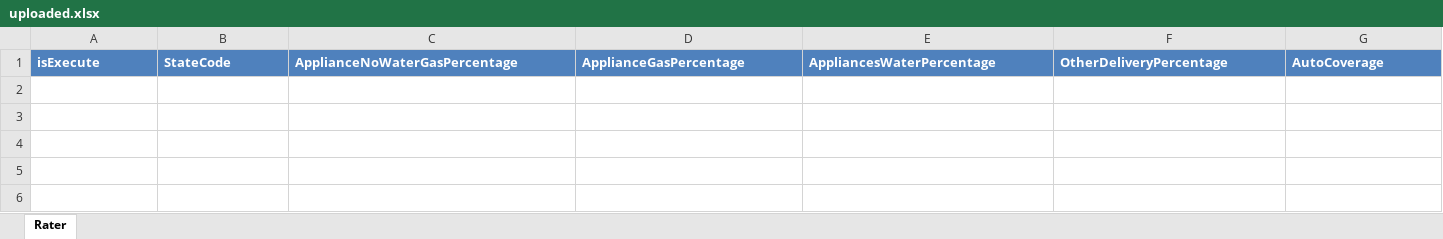
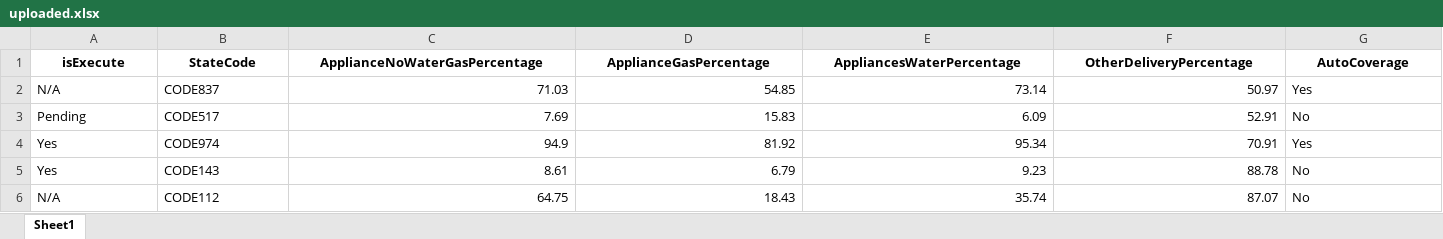
Before and after one commit to devyAI/Excel-Manipulation-Agent, an Excel workbook: uploaded.xlsx, sheet Sheet1, drawn as a sheet; only a part is shown; values as stored, in another font and other column widths than the file's, no borders; rows hold the shown columns only; the diff covers the shown part only; the diff names each change by its address in the sheet, - before the commit and + after, or states it on an @@ line.

```diff
--- a/uploaded.xlsx (sheet Sheet1)
+++ b/uploaded.xlsx (sheet Sheet1)
-sheet tab: Rater
+sheet tab: Sheet1
@@ A1:G1 fill: #4F81BD → none, text colour: #FFFFFF → black, alignment: left → center @@
+row 2: N/A | CODE837 | 71.03 | 54.85 | 73.14 | 50.97 | Yes
+row 3: Pending | CODE517 | 7.69 | 15.83 | 6.09 | 52.91 | No
+row 4: Yes | CODE974 | 94.9 | 81.92 | 95.34 | 70.91 | Yes
+row 5: Yes | CODE143 | 8.61 | 6.79 | 9.23 | 88.78 | No
+row 6: N/A | CODE112 | 64.75 | 18.43 | 35.74 | 87.07 | No
```
Also changed, not shown: cell formats elsewhere in this sheet, output.xlsx, 2 other files.
